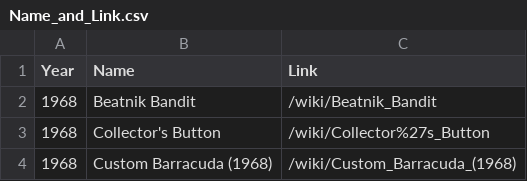
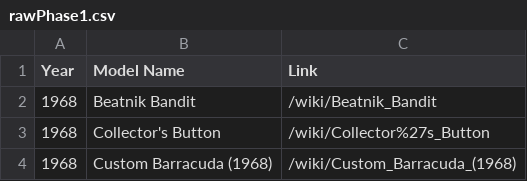
Before and after one commit to k13nNg/hotwheelsViz, a CSV file: Phase 1/rawPhase1.csv (was Name_and_Link.csv), drawn as a sheet; only a part is shown.

Commit message:
Finished Scraping Phase 2

```diff
--- a/Name_and_Link.csv
+++ b/Phase 1/rawPhase1.csv
@@ -1,2 +1,2 @@
-Year,Name,Link
+Year,Model Name,Link
 1968,Beatnik Bandit,/wiki/Beatnik_Bandit
```
Also changed, not shown: 7 other files.
